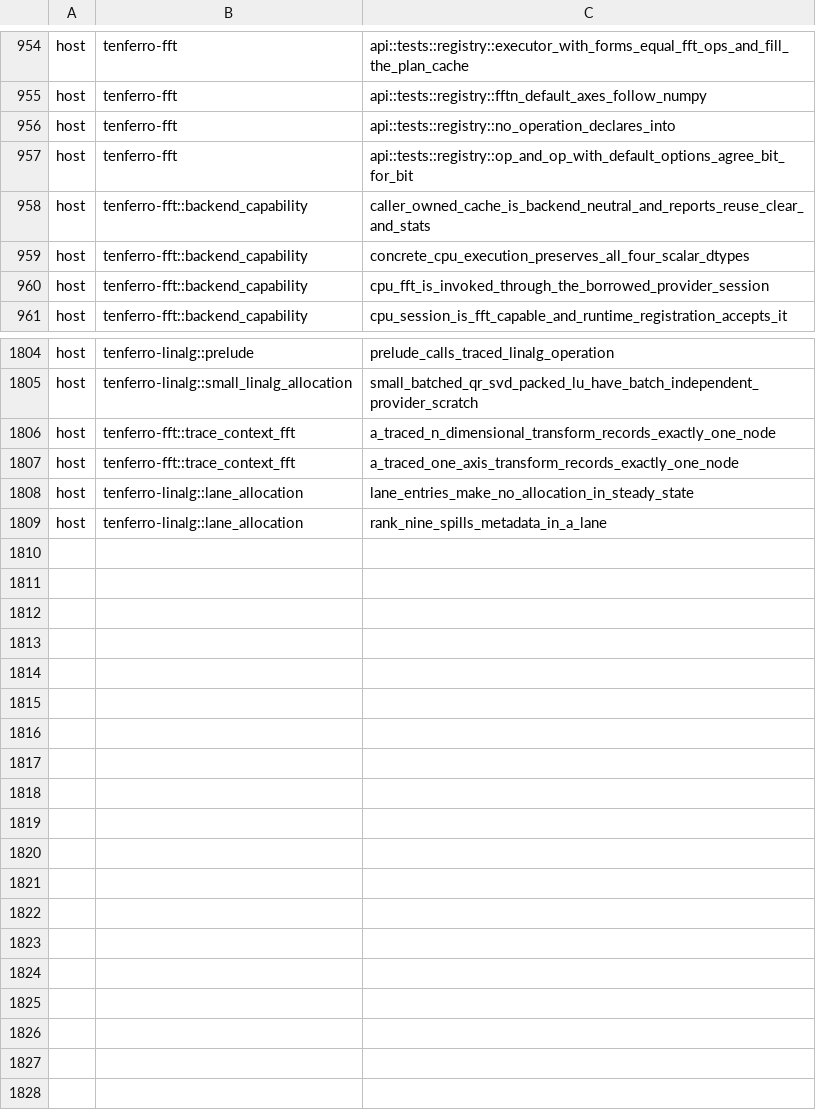
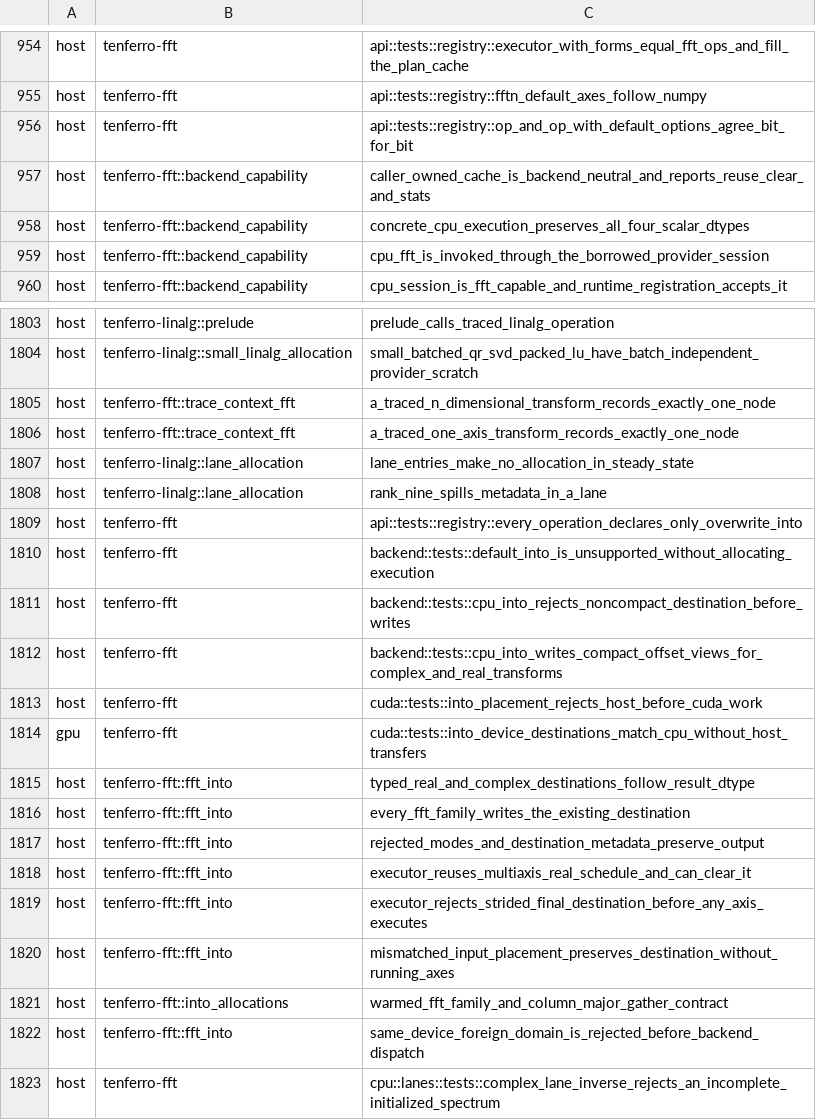
Before and after one commit to tensor4all/tenferro-rs, a TSV file: scripts/ci/cuda_test_partition.tsv, drawn as a sheet; only a part is shown, gaps mark what is left out.

Commit message:
feat(fft): add reusable overwrite destinations for FFTs

```diff
--- a/scripts/ci/cuda_test_partition.tsv
+++ b/scripts/ci/cuda_test_partition.tsv
@@ -955,3 +955,2 @@ host	tenferro-fft	api::tests::registry::executor_with_forms_equal_fft_ops_and_fi
 host	tenferro-fft	api::tests::registry::fftn_default_axes_follow_numpy
-host	tenferro-fft	api::tests::registry::no_operation_declares_into
 host	tenferro-fft	api::tests::registry::op_and_op_with_default_options_agree_bit_for_bit
@@ -1809 +1808,16 @@ host	tenferro-linalg::lane_allocation	lane_entries_make_no_allocation_in_steady_
 host	tenferro-linalg::lane_allocation	rank_nine_spills_metadata_in_a_lane
+host	tenferro-fft	api::tests::registry::every_operation_declares_only_overwrite_into
+host	tenferro-fft	backend::tests::default_into_is_unsupported_without_allocating_execution
+host	tenferro-fft	backend::tests::cpu_into_rejects_noncompact_destination_before_writes
+host	tenferro-fft	backend::tests::cpu_into_writes_compact_offset_views_for_complex_and_real_transforms
+host	tenferro-fft	cuda::tests::into_placement_rejects_host_before_cuda_work
+gpu	tenferro-fft	cuda::tests::into_device_destinations_match_cpu_without_host_transfers
+host	tenferro-fft::fft_into	typed_real_and_complex_destinations_follow_result_dtype
+host	tenferro-fft::fft_into	every_fft_family_writes_the_existing_destination
+host	tenferro-fft::fft_into	rejected_modes_and_destination_metadata_preserve_output
+host	tenferro-fft::fft_into	executor_reuses_multiaxis_real_schedule_and_can_clear_it
+host	tenferro-fft::fft_into	executor_rejects_strided_final_destination_before_any_axis_executes
+host	tenferro-fft::fft_into	mismatched_input_placement_preserves_destination_without_running_axes
+host	tenferro-fft::into_allocations	warmed_fft_family_and_column_major_gather_contract
+host	tenferro-fft::fft_into	same_device_foreign_domain_is_rejected_before_backend_dispatch
+host	tenferro-fft	cpu::lanes::tests::complex_lane_inverse_rejects_an_incomplete_initialized_spectrum
```
Also changed, not shown: 32 other files.
